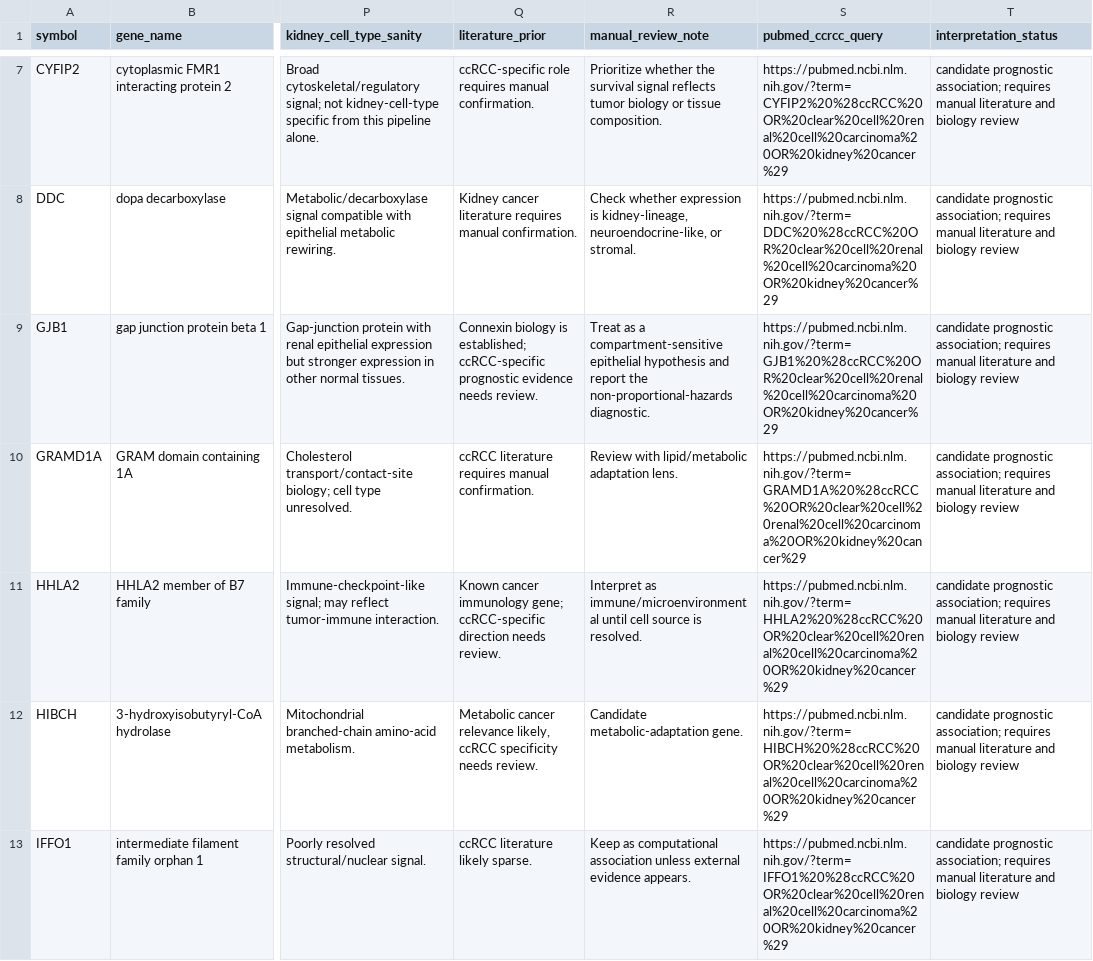
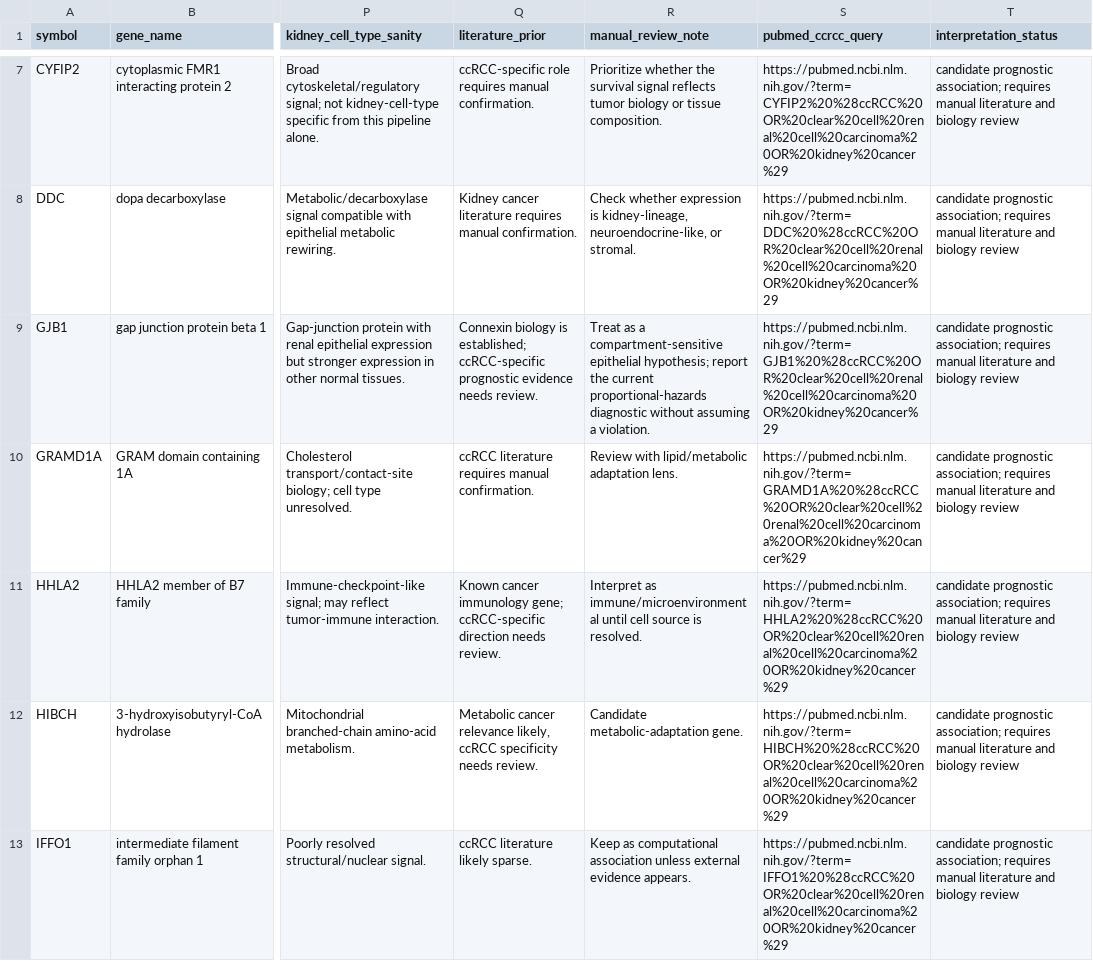
Before and after one commit to ArjunCodess/HYDRA-ccRCC, a CSV file: results/tables/candidate_interpretation_context.csv, drawn as a sheet; only a part is shown, gaps mark what is left out; the diff names each change by its address in the sheet, - before the commit and + after, or states it on an @@ line.

Commit message:
refresh candidate evidence

```diff
--- a/results/tables/candidate_interpretation_context.csv
+++ b/results/tables/candidate_interpretation_context.csv
-R9 (manual_review_note): …compartment-sensitive epithelial hypothesis and report the non-proportional-hazards diagnostic.
+R9 (manual_review_note): …compartment-sensitive epithelial hypothesis; report the current proportional-hazards diagnostic without assuming a violation.
```
Also changed, not shown: results/tables/aliquot_sensitivity_summary.csv, results/tables/candidate_evidence_matrix.csv, 4 other files.
